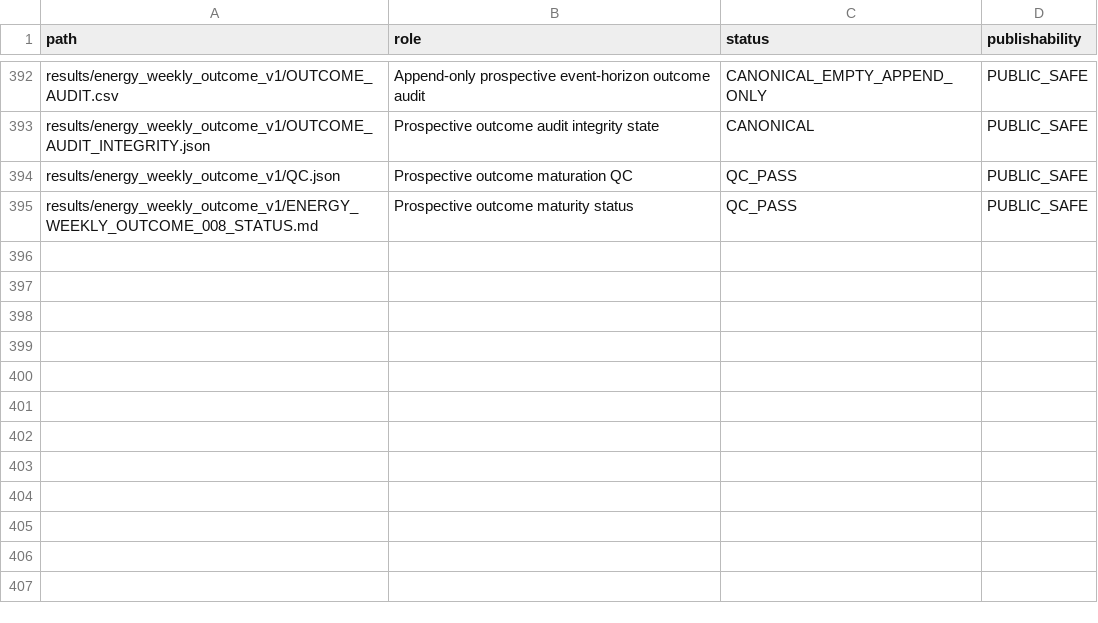
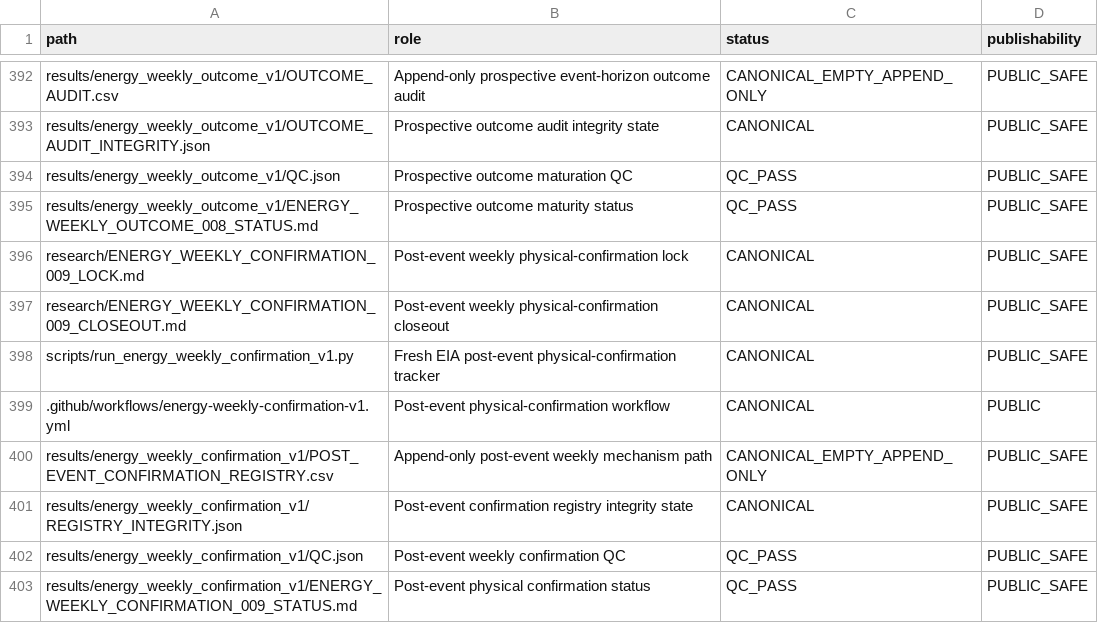
Before and after one commit to xuanyiting68-hash/gss-cb-001-macro-regime-cross-asset, a CSV file: docs/FILE_MANIFEST.csv, drawn as a sheet; only a part is shown, gaps mark what is left out; the diff names each change by its address in the sheet, - before the commit and + after, or states it on an @@ line.

Commit message:
Register post-event physical confirmation tracker

```diff
--- a/docs/FILE_MANIFEST.csv
+++ b/docs/FILE_MANIFEST.csv
+row 396: research/ENERGY_WEEKLY_CONFIRMATION_009_LOCK.md | Post-event weekly physical-confirmation lock | CANONICAL | PUBLIC_SAFE
+row 397: research/ENERGY_WEEKLY_CONFIRMATION_009_CLOSEOUT.md | Post-event weekly physical-confirmation closeout | CANONICAL | PUBLIC_SAFE
+row 398: scripts/run_energy_weekly_confirmation_v1.py | Fresh EIA post-event physical-confirmation tracker | CANONICAL | PUBLIC_SAFE
+row 399: .github/workflows/energy-weekly-confirmation-v1.yml | Post-event physical-confirmation workflow | CANONICAL | PUBLIC
+row 400: results/energy_weekly_confirmation_v1/POST_EVENT_CONFIRMATION_REGISTRY.csv | Append-only post-event weekly mechanism path | CANONICAL_EMPTY_APPEND_ONLY | PUBLIC_SAFE
+row 401: results/energy_weekly_confirmation_v1/REGISTRY_INTEGRITY.json | Post-event confirmation registry integrity state | CANONICAL | PUBLIC_SAFE
+row 402: results/energy_weekly_confirmation_v1/QC.json | Post-event weekly confirmation QC | QC_PASS | PUBLIC_SAFE
+row 403: results/energy_weekly_confirmation_v1/ENERGY_WEEKLY_CONFIRMATION_009_STATUS.md | Post-event physical confirmation status | QC_PASS | PUBLIC_SAFE
```
Also changed, not shown: docs/EVIDENCE_LEDGER.csv, 3 other files.
